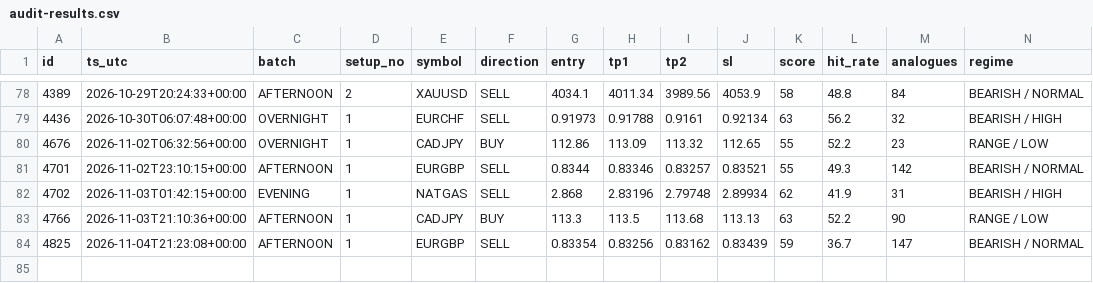
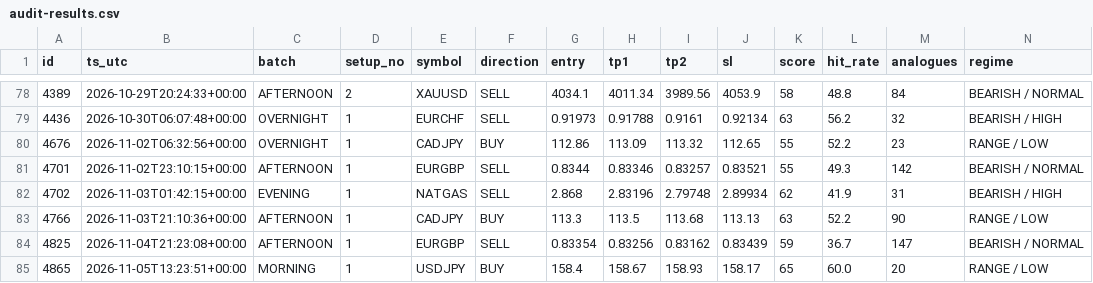
Before and after one commit to jbnikky13/signal-auditor-, a CSV file: data/audit-results.csv, drawn as a sheet; only a part is shown, gaps mark what is left out; rows hold the shown columns only; the diff names each change by its address in the sheet, - before the commit and + after, or states it on an @@ line.

```diff
--- a/data/audit-results.csv
+++ b/data/audit-results.csv
+row 85: 4865 | 2026-11-05T13:23:51+00:00 | MORNING | 1 | USDJPY | BUY | 158.4 | 158.67 | 158.93 | 158.17 | 65 | 60.0 | 20 | RANGE / LOW
```
Also changed, not shown: 2 other files.
